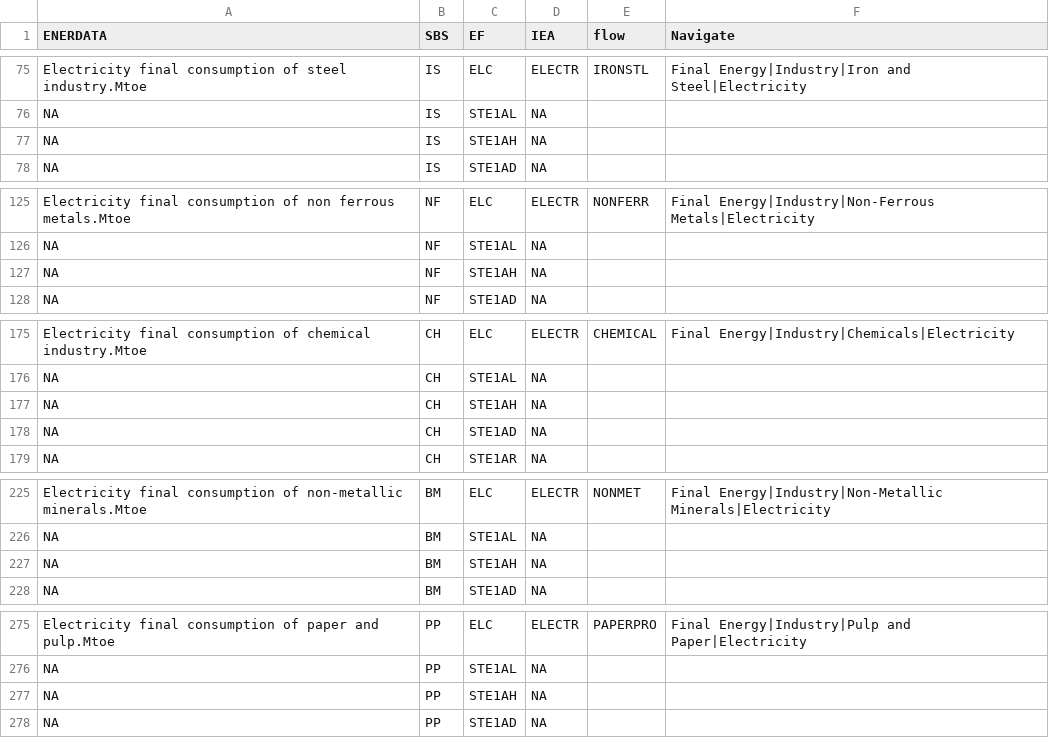
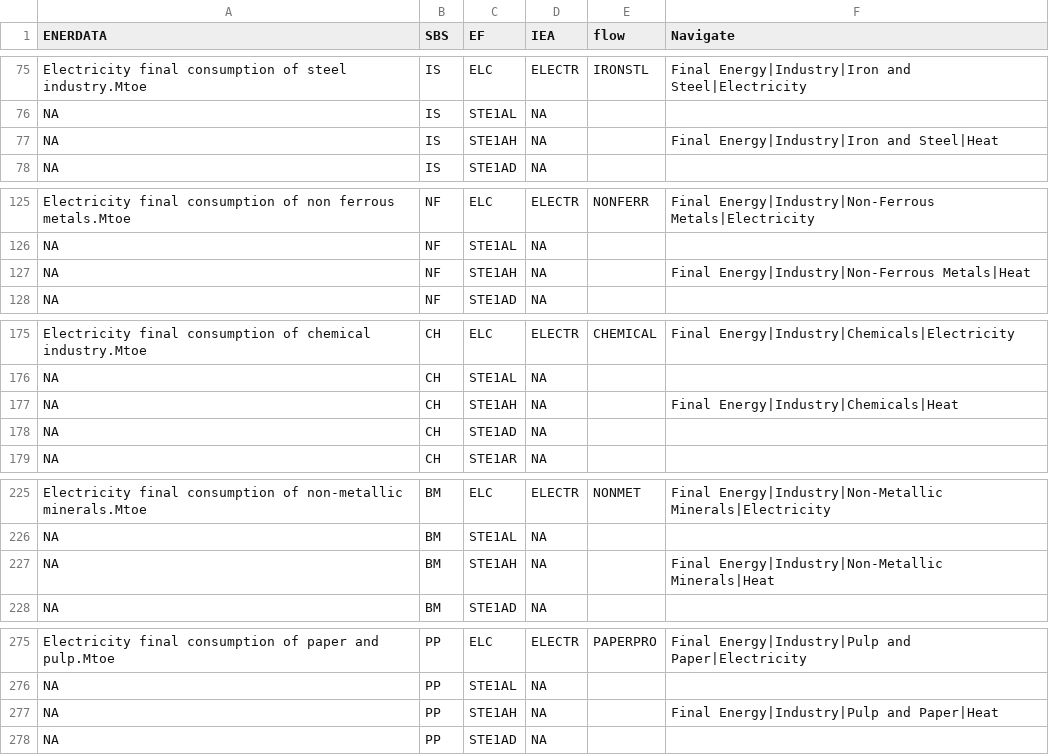
Before and after one commit to e3modelling/mrprom, a CSV file: inst/extdata/sectoral/prom-navigate-fucon-mapping.csv, drawn as a sheet; only a part is shown, gaps mark what is left out; the diff covers the shown part only.

Commit message:
add industry IEA IS to fullVALIDATION

```diff
--- a/inst/extdata/sectoral/prom-navigate-fucon-mapping.csv
+++ b/inst/extdata/sectoral/prom-navigate-fucon-mapping.csv
@@ -76,3 +76,3 @@ Electricity final consumption of steel industry.Mtoe,IS,ELC,ELECTR,IRONSTL,Final
 NA,IS,STE1AL,NA,,
-NA,IS,STE1AH,NA,,
+NA,IS,STE1AH,NA,,Final Energy|Industry|Iron and Steel|Heat
 NA,IS,STE1AD,NA,,
@@ -126,3 +126,3 @@ Electricity final consumption of non ferrous metals.Mtoe,NF,ELC,ELECTR,NONFERR,F
 NA,NF,STE1AL,NA,,
-NA,NF,STE1AH,NA,,
+NA,NF,STE1AH,NA,,Final Energy|Industry|Non-Ferrous Metals|Heat
 NA,NF,STE1AD,NA,,
@@ -176,3 +176,3 @@ Electricity final consumption of chemical industry.Mtoe,CH,ELC,ELECTR,CHEMICAL,F
 NA,CH,STE1AL,NA,,
-NA,CH,STE1AH,NA,,
+NA,CH,STE1AH,NA,,Final Energy|Industry|Chemicals|Heat
 NA,CH,STE1AD,NA,,
@@ -226,3 +226,3 @@ Electricity final consumption of non-metallic minerals.Mtoe,BM,ELC,ELECTR,NONMET
 NA,BM,STE1AL,NA,,
-NA,BM,STE1AH,NA,,
+NA,BM,STE1AH,NA,,Final Energy|Industry|Non-Metallic Minerals|Heat
 NA,BM,STE1AD,NA,,
@@ -276,3 +276,3 @@ Electricity final consumption of paper and pulp.Mtoe,PP,ELC,ELECTR,PAPERPRO,Fina
 NA,PP,STE1AL,NA,,
-NA,PP,STE1AH,NA,,
+NA,PP,STE1AH,NA,,Final Energy|Industry|Pulp and Paper|Heat
 NA,PP,STE1AD,NA,,
```
Also changed, not shown: 4 edited cells elsewhere in this file, inst/extdata/sectoral/Navigate-by-fuel.csv, 2 other files.
